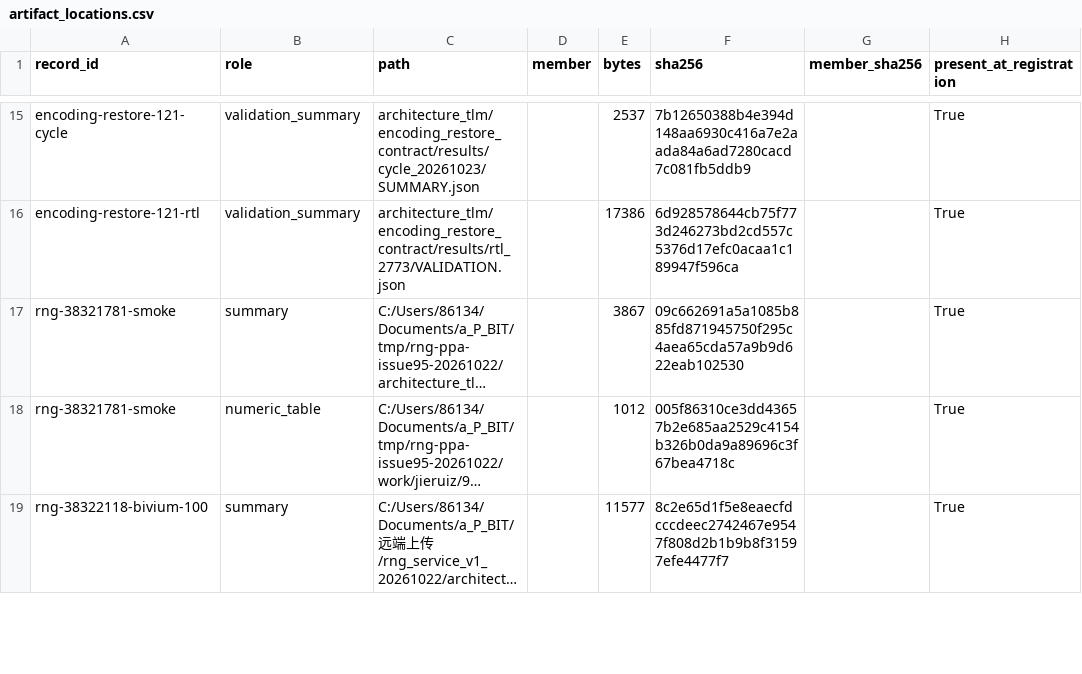
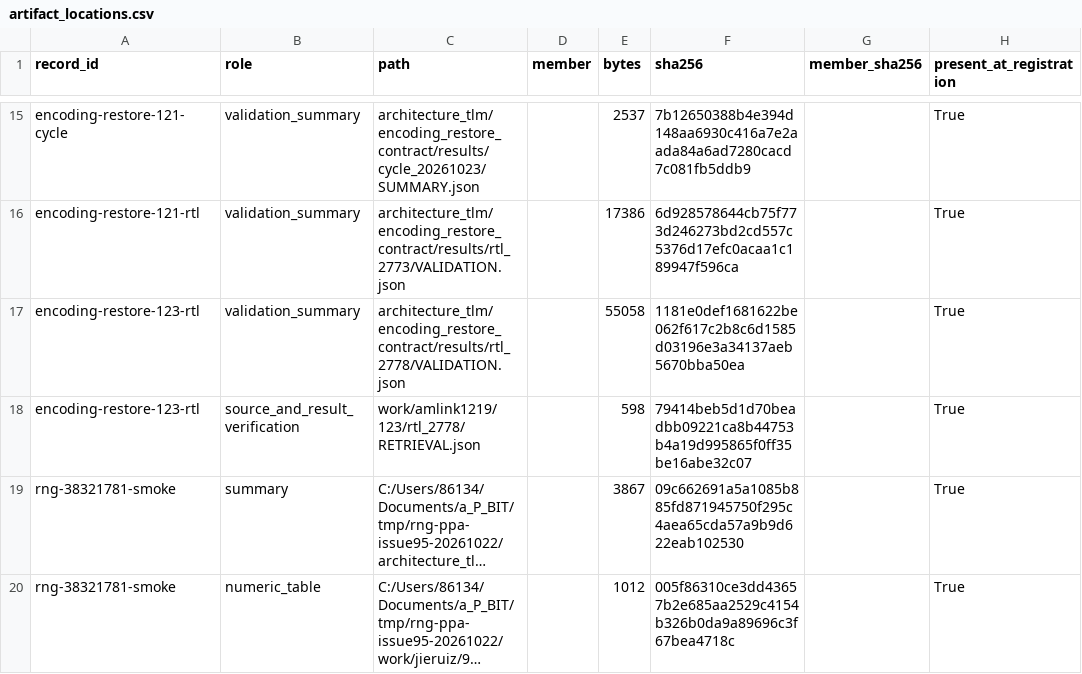
Before and after one commit to rayggxia-workspace/pbit-llm-qwen-baselines, a CSV file: digital_circuit_simulation_registry/artifact_locations.csv, drawn as a sheet; only a part is shown, gaps mark what is left out; the shorter side is filled out with more unchanged rows; long unchanged cells end in …; the diff names each change by its address in the sheet, - before the commit and + after, or states it on an @@ line.

```diff
--- a/digital_circuit_simulation_registry/artifact_locations.csv
+++ b/digital_circuit_simulation_registry/artifact_locations.csv
+row 17: encoding-restore-123-rtl | validation_summary | architecture_tlm/encoding_restore_contract/results/rtl_2778/VALIDATION.json |  | 55058 | 1181e0def1681622be062f617c2b8c6d1585d03196e3a34137aeb5670bba50ea |  | True
+row 18: encoding-restore-123-rtl | source_and_result_verification | work/amlink1219/123/rtl_2778/RETRIEVAL.json |  | 598 | 79414beb5d1d70beadbb09221ca8b44753b4a19d995865f0ff35be16abe32c07 |  | True
```
Also changed, not shown: digital_circuit_simulation_registry/runs.csv, 42 other files.
